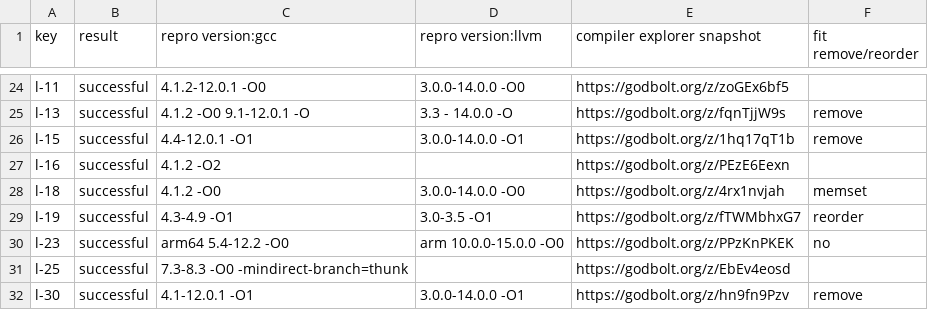
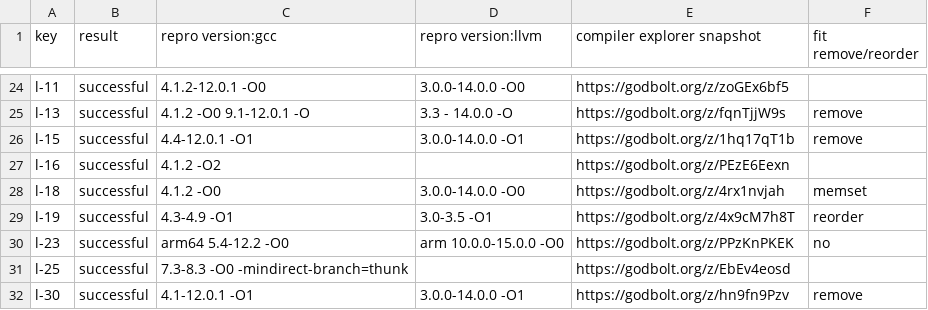
Before and after one commit to linkeLi0421/CISB-dataset, a CSV file: dataset/CISB-dataset-reproduce.csv, drawn as a sheet; only a part is shown, gaps mark what is left out.

Commit message:
revise l-19 compiler version

```diff
--- a/dataset/CISB-dataset-reproduce.csv
+++ b/dataset/CISB-dataset-reproduce.csv
@@ -28,3 +28,3 @@ l-16,successful,4.1.2 -O2,,https://godbolt.org/z/PEzE6Eexn,
 l-18,successful,4.1.2 -O0,3.0.0-14.0.0 -O0,https://godbolt.org/z/4rx1nvjah,memset
-l-19,successful,4.3-4.9 -O1,3.0-3.5 -O1,https://godbolt.org/z/fTWMbhxG7,reorder
+l-19,successful,4.3-4.9 -O1,3.0-3.5 -O1,https://godbolt.org/z/4x9cM7h8T,reorder
 l-23,successful,arm64 5.4-12.2 -O0,arm 10.0.0-15.0.0 -O0,https://godbolt.org/z/PPzKnPKEK,no
```
Also changed, not shown: 2 other files.
